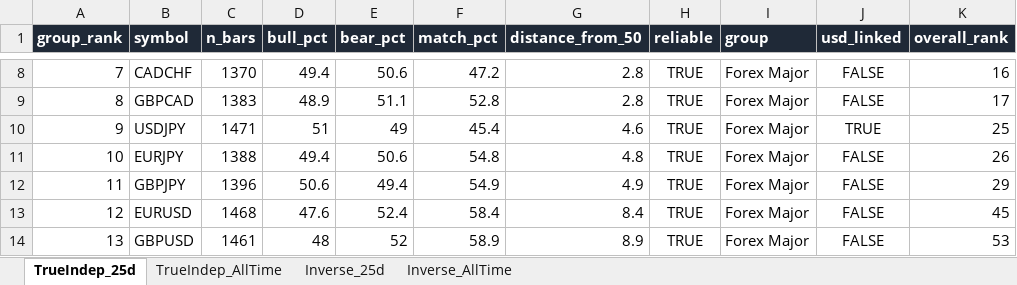
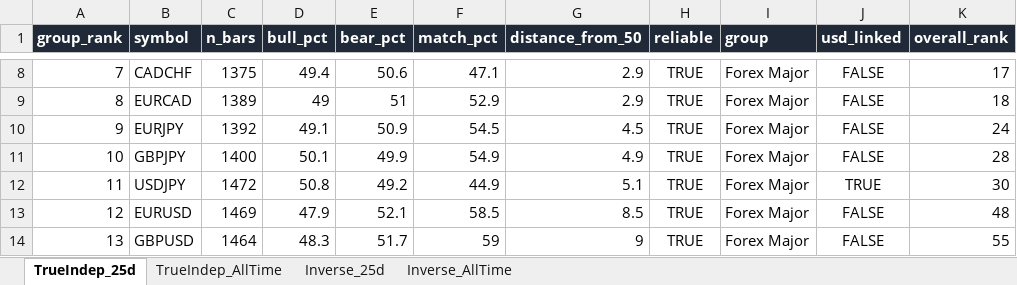
Before and after one commit to Jamesssurfer/Multi_Assets_Correlation, an Excel workbook: output/Multi_Asset_Correlation.xlsx, sheet TrueIndep_25d, drawn as a sheet; only a part is shown, gaps mark what is left out; values as stored, in another font and other column widths than the file's, no borders; removed rows and columns are numbered as before the commit, all else as after; the diff covers the shown part only; the diff names each change by its address in the sheet, - before the commit and + after, or states it on an @@ line.

```diff
--- a/output/Multi_Asset_Correlation.xlsx (sheet TrueIndep_25d)
+++ b/output/Multi_Asset_Correlation.xlsx (sheet TrueIndep_25d)
-C8 (n_bars): 1370
+C8 (n_bars): 1375
-F8 (match_pct): 47.2
+F8 (match_pct): 47.1
-G8 (distance_from_50): 2.8
+G8 (distance_from_50): 2.9
-K8 (overall_rank): 16
+K8 (overall_rank): 17
-row 9: 8 | GBPCAD | 1383 | 48.9 | 51.1 | 52.8 | 2.8 | TRUE | Forex Major | FALSE | 17
-row 10: 9 | USDJPY | 1471 | 51 | 49 | 45.4 | 4.6 | TRUE | Forex Major | TRUE | 25
+row 9: 8 | EURCAD | 1389 | 49 | 51 | 52.9 | 2.9 | TRUE | Forex Major | FALSE | 18
-A10 (group_rank): 10
+A10 (group_rank): 9
-C10 (n_bars): 1388
+C10 (n_bars): 1392
-D10 (bull_pct): 49.4
+D10 (bull_pct): 49.1
-E10 (bear_pct): 50.6
+E10 (bear_pct): 50.9
-F10 (match_pct): 54.8
+F10 (match_pct): 54.5
-G10 (distance_from_50): 4.8
+G10 (distance_from_50): 4.5
-K10 (overall_rank): 26
+K10 (overall_rank): 24
-A11 (group_rank): 11
+A11 (group_rank): 10
-C11 (n_bars): 1396
+C11 (n_bars): 1400
-D11 (bull_pct): 50.6
+D11 (bull_pct): 50.1
-E11 (bear_pct): 49.4
+E11 (bear_pct): 49.9
-K11 (overall_rank): 29
+K11 (overall_rank): 28
+row 12: 11 | USDJPY | 1472 | 50.8 | 49.2 | 44.9 | 5.1 | TRUE | Forex Major | TRUE | 30
-C13 (n_bars): 1468
+C13 (n_bars): 1469
-D13 (bull_pct): 47.6
+D13 (bull_pct): 47.9
-E13 (bear_pct): 52.4
+E13 (bear_pct): 52.1
-F13 (match_pct): 58.4
+F13 (match_pct): 58.5
-G13 (distance_from_50): 8.4
+G13 (distance_from_50): 8.5
-K13 (overall_rank): 45
+K13 (overall_rank): 48
-C14 (n_bars): 1461
+C14 (n_bars): 1464
-D14 (bull_pct): 48
+D14 (bull_pct): 48.3
-E14 (bear_pct): 52
+E14 (bear_pct): 51.7
-F14 (match_pct): 58.9
+F14 (match_pct): 59
-G14 (distance_from_50): 8.9
+G14 (distance_from_50): 9
-K14 (overall_rank): 53
+K14 (overall_rank): 55
```
Also changed, not shown: 16 added rows, 16 removed rows and 436 edited cells elsewhere in this sheet, sheet Inverse_25d, sheet Inverse_AllTime, sheet TrueIndep_AllTime.
